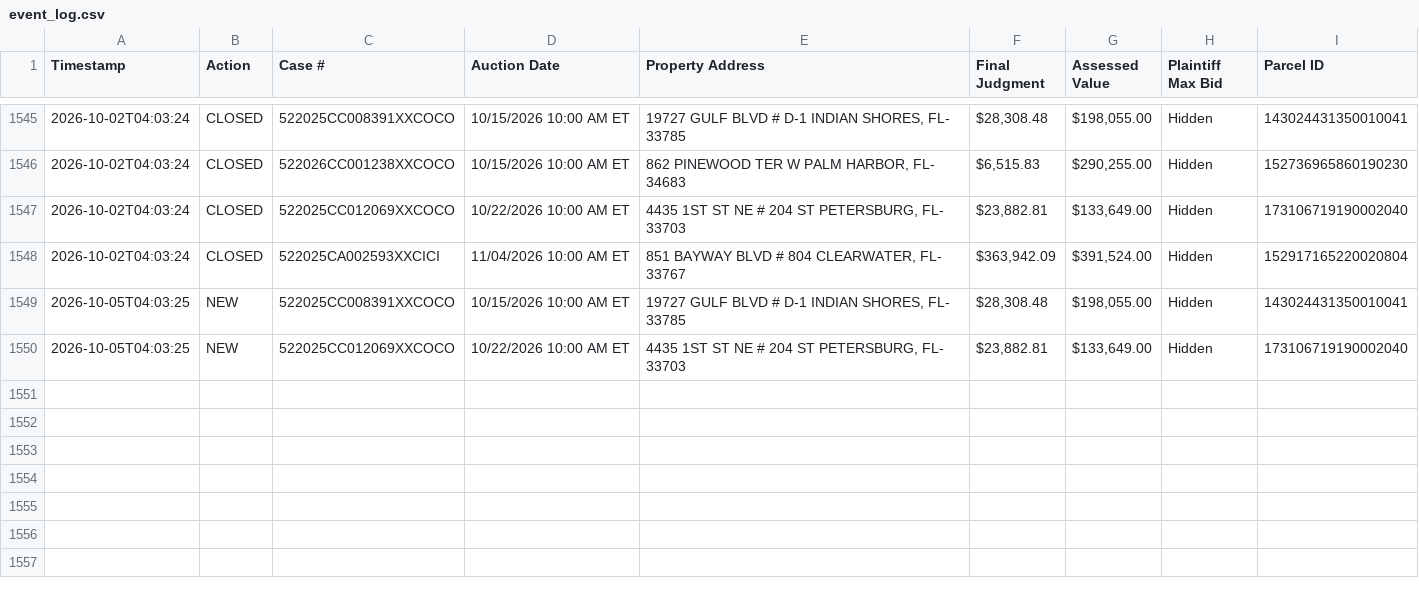
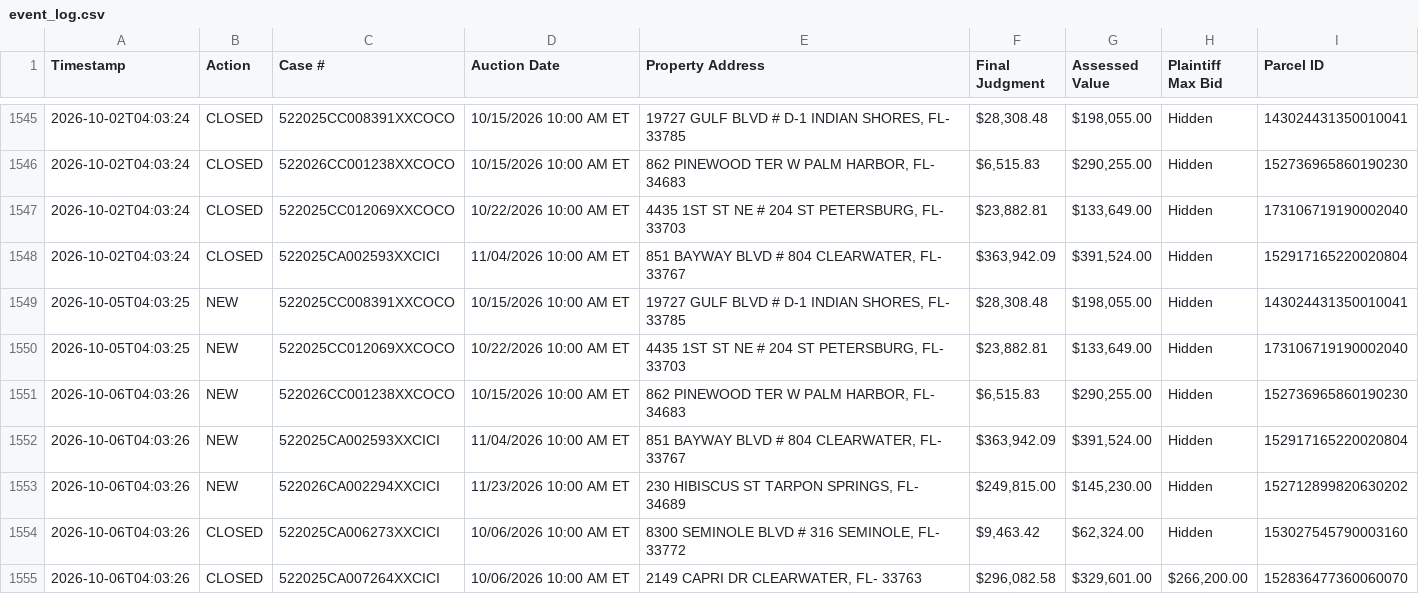
Before and after one commit to figlesias7/realforeclose, a CSV file: data/event_log.csv, drawn as a sheet; only a part is shown, gaps mark what is left out; the diff names each change by its address in the sheet, - before the commit and + after, or states it on an @@ line.

```diff
--- a/data/event_log.csv
+++ b/data/event_log.csv
+row 1551: 2026-10-06T04:03:26 | NEW | 522026CC001238XXCOCO | 10/15/2026 10:00 AM ET | 862 PINEWOOD TER W PALM HARBOR, FL- 34683 | $6,515.83 | $290,255.00 | Hidden | 152736965860190230
+row 1552: 2026-10-06T04:03:26 | NEW | 522025CA002593XXCICI | 11/04/2026 10:00 AM ET | 851 BAYWAY BLVD # 804 CLEARWATER, FL- 33767 | $363,942.09 | $391,524.00 | Hidden | 152917165220020804
+row 1553: 2026-10-06T04:03:26 | NEW | 522026CA002294XXCICI | 11/23/2026 10:00 AM ET | 230 HIBISCUS ST TARPON SPRINGS, FL- 34689 | $249,815.00 | $145,230.00 | Hidden | 152712899820630202
+row 1554: 2026-10-06T04:03:26 | CLOSED | 522025CA006273XXCICI | 10/06/2026 10:00 AM ET | 8300 SEMINOLE BLVD # 316 SEMINOLE, FL- 33772 | $9,463.42 | $62,324.00 | Hidden | 153027545790003160
+row 1555: 2026-10-06T04:03:26 | CLOSED | 522025CA007264XXCICI | 10/06/2026 10:00 AM ET | 2149 CAPRI DR CLEARWATER, FL- 33763 | $296,082.58 | $329,601.00 | $266,200.00 | 152836477360060070
```
Also changed, not shown: data/all_seen.csv, 3 other files.
